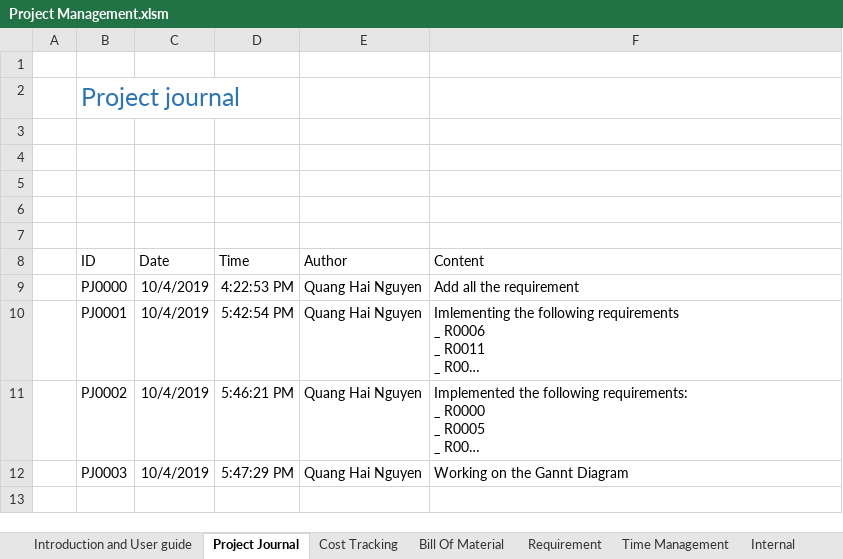
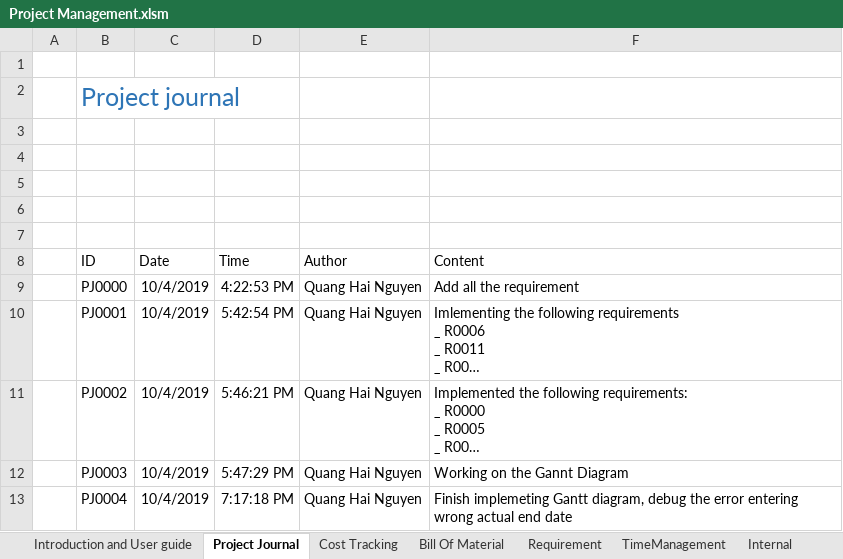
Before and after one commit to QuangHaiNguyen/Project_Requirement, an Excel workbook: Project Management.xlsm, sheet Project Journal, drawn as a sheet; long unchanged cells end in …; values as stored, in another font and other column widths than the file's, no borders; charts and pictures and table styles not drawn; the diff names each change by its address in the sheet, - before the commit and + after, or states it on an @@ line.

Commit message:
Gantt working, debugging error

```diff
--- a/Project Management.xlsm (sheet Project Journal)
+++ b/Project Management.xlsm (sheet Project Journal)
-sheet tab: Time Management
+sheet tab: TimeManagement
+row 13:  | PJ0004 | 10/4/2019 | 7:17:18 PM | Quang Hai Nguyen | Finish implemeting Gantt diagram, debug the error entering wrong actual end date
```
Also changed, not shown: sheet Requirement, sheet TimeManagement, sheet Internal, hidden cells, charts or pictures.
